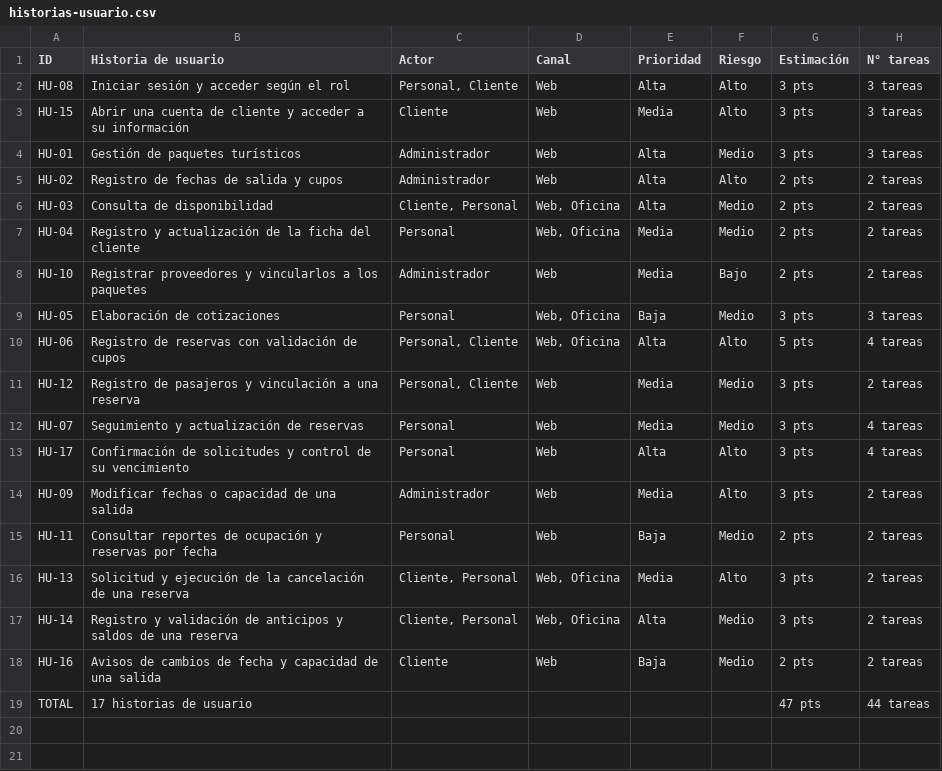
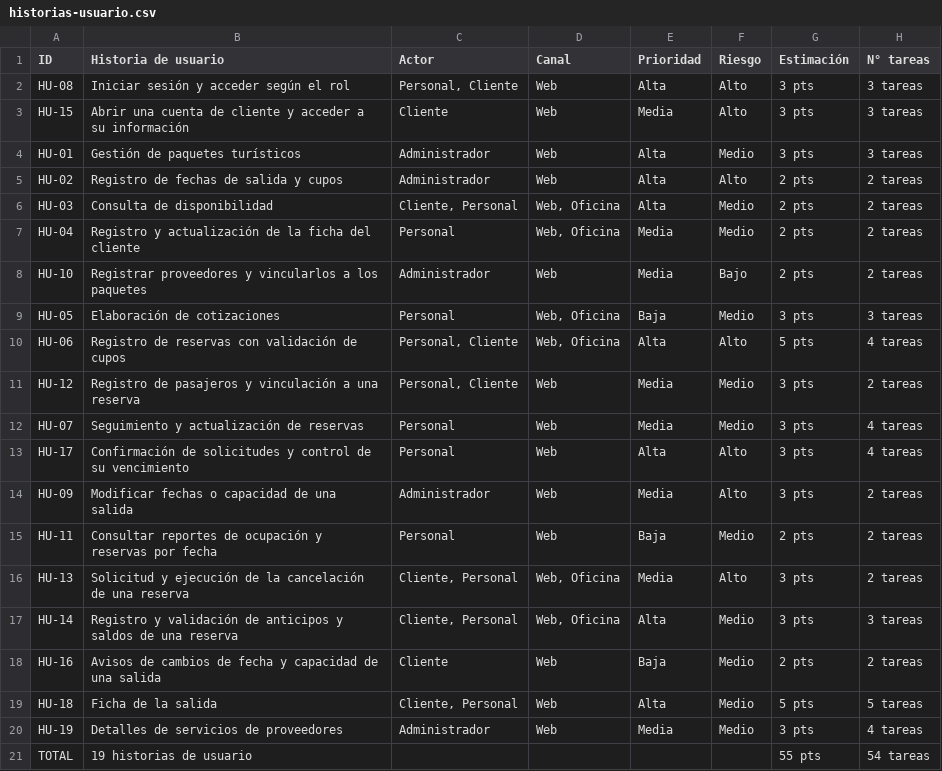
Before and after one commit to fervflow/sis-inf3-proyecto-formativo, a CSV file: sistema/historias-usuario/historias-usuario.csv, drawn as a sheet.

Commit message:
docs(tablero): ficha de la salida y detalles de proveedores en HU-18 y HU-19
El tablero recibe el trabajo nuevo y el backlog se alinea con él.

- HU-18 (ficha de la salida, 5 tareas) y HU-19 (detalles de servicios de
  proveedores, 4 tareas) en «Por hacer», con enunciado, criterios y
  actores en el backlog y en el formato Scrum
- tarjeta retroactiva T-HU-14.5 en «Hecho» para el ciclo de ajustes de
  pagos y retención del mismo día
- consistencia del tablero: T-HU-06.4 con el 70% y T-HU-08.1 con la
  prioridad de su historia; exportador corrido, backlog en 19 historias,
  55 puntos y 54 tareas
- estimación recalculada con el alcance nuevo: 220 horas-persona, 1,38
  mes-persona, 6.875 Bs, cierre estimado 07/01/2027 y los dos caminos
  coincidiendo en 2,75 ventanas; hojas LaTeX regeneradas

```diff
--- a/sistema/historias-usuario/historias-usuario.csv
+++ b/sistema/historias-usuario/historias-usuario.csv
@@ -16,4 +16,6 @@ HU-11;Consultar reportes de ocupación y reservas por fecha;Personal;Web;Baja;Me
 HU-13;Solicitud y ejecución de la cancelación de una reserva;Cliente, Personal;Web, Oficina;Media;Alto;3 pts;2 tareas
-HU-14;Registro y validación de anticipos y saldos de una reserva;Cliente, Personal;Web, Oficina;Alta;Medio;3 pts;2 tareas
+HU-14;Registro y validación de anticipos y saldos de una reserva;Cliente, Personal;Web, Oficina;Alta;Medio;3 pts;3 tareas
 HU-16;Avisos de cambios de fecha y capacidad de una salida;Cliente;Web;Baja;Medio;2 pts;2 tareas
-TOTAL;17 historias de usuario;;;;;47 pts;44 tareas
+HU-18;Ficha de la salida;Cliente, Personal;Web;Alta;Medio;5 pts;5 tareas
+HU-19;Detalles de servicios de proveedores;Administrador;Web;Media;Medio;3 pts;4 tareas
+TOTAL;19 historias de usuario;;;;;55 pts;54 tareas
```
Also changed, not shown: 8 other files.
